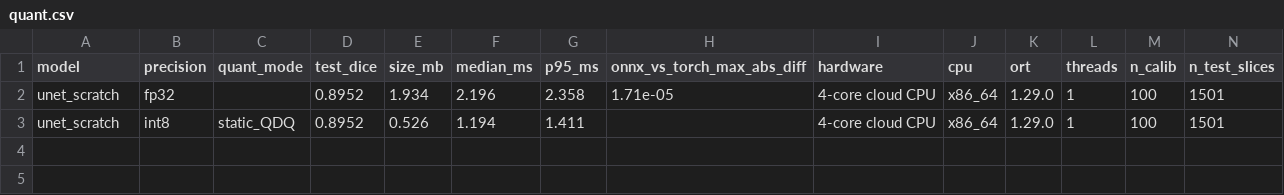
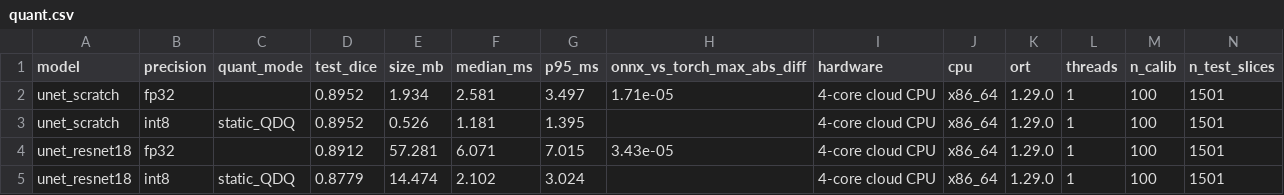
Before and after one commit to feiyixiao/noise-to-edge-loop, a CSV file: results/quant.csv, drawn as a sheet.

```diff
--- a/results/quant.csv
+++ b/results/quant.csv
@@ -1,3 +1,5 @@
 model,precision,quant_mode,test_dice,size_mb,median_ms,p95_ms,onnx_vs_torch_max_abs_diff,hardware,cpu,ort,threads,n_calib,n_test_slices
-unet_scratch,fp32,,0.8952,1.934,2.196,2.358,1.71e-05,4-core cloud CPU,x86_64,1.29.0,1,100,1501
-unet_scratch,int8,static_QDQ,0.8952,0.526,1.194,1.411,,4-core cloud CPU,x86_64,1.29.0,1,100,1501
+unet_scratch,fp32,,0.8952,1.934,2.581,3.497,1.71e-05,4-core cloud CPU,x86_64,1.29.0,1,100,1501
+unet_scratch,int8,static_QDQ,0.8952,0.526,1.181,1.395,,4-core cloud CPU,x86_64,1.29.0,1,100,1501
+unet_resnet18,fp32,,0.8912,57.281,6.071,7.015,3.43e-05,4-core cloud CPU,x86_64,1.29.0,1,100,1501
+unet_resnet18,int8,static_QDQ,0.8779,14.474,2.102,3.024,,4-core cloud CPU,x86_64,1.29.0,1,100,1501
```
Also changed, not shown: results/main_table.csv, results/runs.csv, 7 other files.
